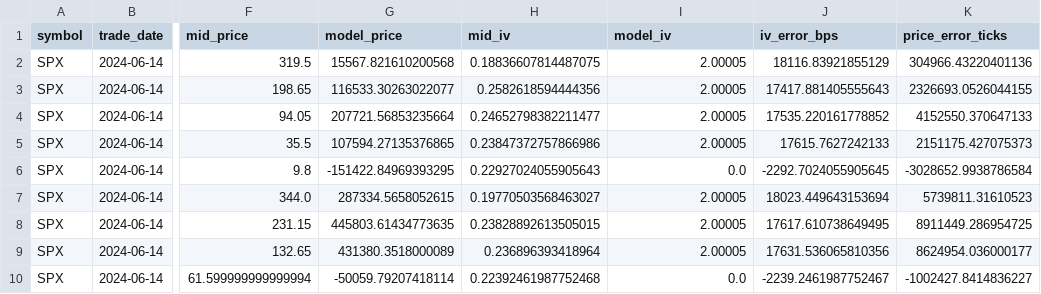
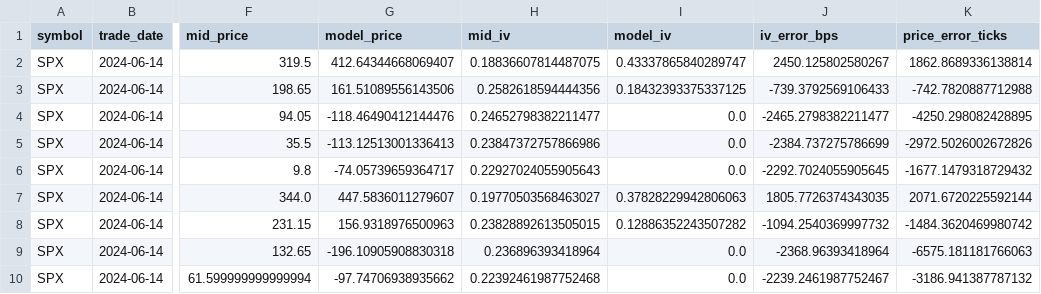
Before and after one commit to MateoBodon/quant-pricer-cpp, a CSV file: docs/artifacts/wrds/heston_fit_table.csv, drawn as a sheet; only a part is shown, gaps mark what is left out; the diff covers the shown part only; the diff names each change by its address in the sheet, - before the commit and + after, or states it on an @@ line.

```diff
--- a/docs/artifacts/wrds/heston_fit_table.csv
+++ b/docs/artifacts/wrds/heston_fit_table.csv
-G2 (model_price): 15567.821610200568
+G2 (model_price): 412.64344668069407
-I2 (model_iv): 2.00005
+I2 (model_iv): 0.43337865840289747
-J2 (iv_error_bps): 18116.83921855129
+J2 (iv_error_bps): 2450.125802580267
-K2 (price_error_ticks): 304966.43220401136
+K2 (price_error_ticks): 1862.8689336138814
-G3 (model_price): 116533.30263022077
+G3 (model_price): 161.51089556143506
-I3 (model_iv): 2.00005
+I3 (model_iv): 0.18432393375337125
-J3 (iv_error_bps): 17417.881405555643
+J3 (iv_error_bps): -739.3792569106433
-K3 (price_error_ticks): 2326693.0526044155
+K3 (price_error_ticks): -742.7820887712988
-G4 (model_price): 207721.56853235664
+G4 (model_price): -118.46490412144476
-I4:I5 (model_iv): 2.00005
+I4:I5 (model_iv): 0.0
-J4 (iv_error_bps): 17535.220161778852
+J4 (iv_error_bps): -2465.2798382211477
-K4 (price_error_ticks): 4152550.370647133
+K4 (price_error_ticks): -4250.298082428895
-G5 (model_price): 107594.27135376865
+G5 (model_price): -113.12513001336413
-J5 (iv_error_bps): 17615.7627242133
+J5 (iv_error_bps): -2384.737275786699
-K5 (price_error_ticks): 2151175.427075373
+K5 (price_error_ticks): -2972.5026002672826
-G6 (model_price): -151422.84969393295
+G6 (model_price): -74.05739659364717
-K6 (price_error_ticks): -3028652.9938786584
+K6 (price_error_ticks): -1677.1479318729432
-G7 (model_price): 287334.5658052615
+G7 (model_price): 447.5836011279607
-I7 (model_iv): 2.00005
+I7 (model_iv): 0.37828229942806063
-J7 (iv_error_bps): 18023.449643153694
+J7 (iv_error_bps): 1805.7726374343035
-K7 (price_error_ticks): 5739811.31610523
+K7 (price_error_ticks): 2071.6720225592144
-G8 (model_price): 445803.61434773635
+G8 (model_price): 156.9318976500963
-I8 (model_iv): 2.00005
+I8 (model_iv): 0.12886352243507282
-J8 (iv_error_bps): 17617.610738649495
+J8 (iv_error_bps): -1094.2540369997732
-K8 (price_error_ticks): 8911449.286954725
+K8 (price_error_ticks): -1484.3620469980742
-G9 (model_price): 431380.3518000089
+G9 (model_price): -196.10905908830318
-I9 (model_iv): 2.00005
+I9 (model_iv): 0.0
-J9 (iv_error_bps): 17631.536065810356
+J9 (iv_error_bps): -2368.96393418964
-K9 (price_error_ticks): 8624954.036000177
+K9 (price_error_ticks): -6575.181181766063
-G10 (model_price): -50059.79207418114
+G10 (model_price): -97.74706938935662
-K10 (price_error_ticks): -1002427.8414836227
+K10 (price_error_ticks): -3186.941387787132
```
Also changed, not shown: 20 edited cells elsewhere in this file, docs/artifacts/wrds/oos_pricing_detail.csv, 14 other files.
